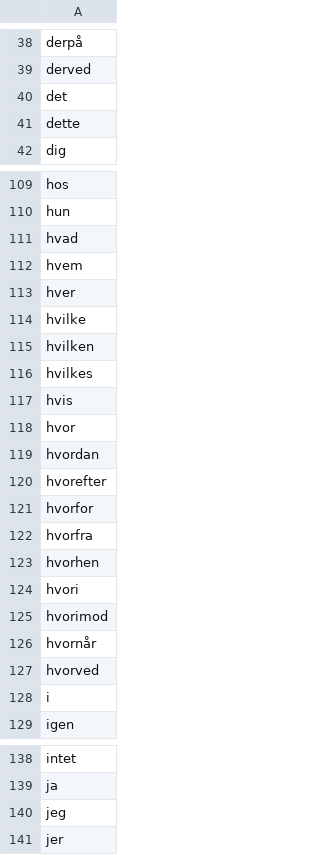
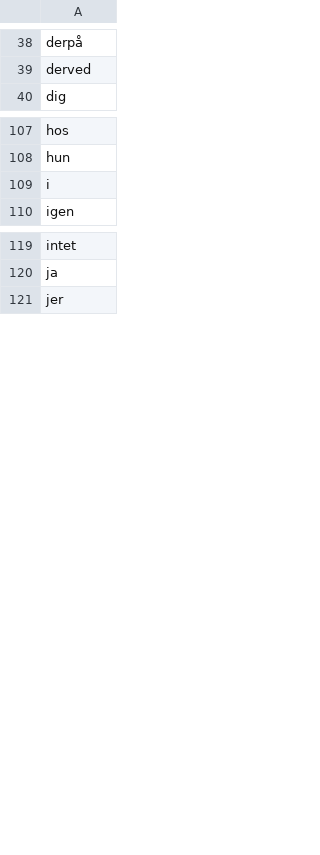
Before and after one commit to Warbers/OAI-AI, a CSV file: StopWords.csv, drawn as a sheet; only a part is shown, gaps mark what is left out; the diff covers the shown part only.

Commit message:
removed stop words that we uses

```diff
--- a/StopWords.csv
+++ b/StopWords.csv
@@ -39,4 +39,2 @@ derpå
 derved
-det
-dette
 dig
@@ -110,19 +108,2 @@ hos
 hun
-hvad
-hvem
-hver
-hvilke
-hvilken
-hvilkes
-hvis
-hvor
-hvordan
-hvorefter
-hvorfor
-hvorfra
-hvorhen
-hvori
-hvorimod
-hvornår
-hvorved
 i
@@ -139,3 +120,2 @@ intet
 ja
-jeg
 jer
```
Also changed, not shown: 1 removed row elsewhere in this file.
